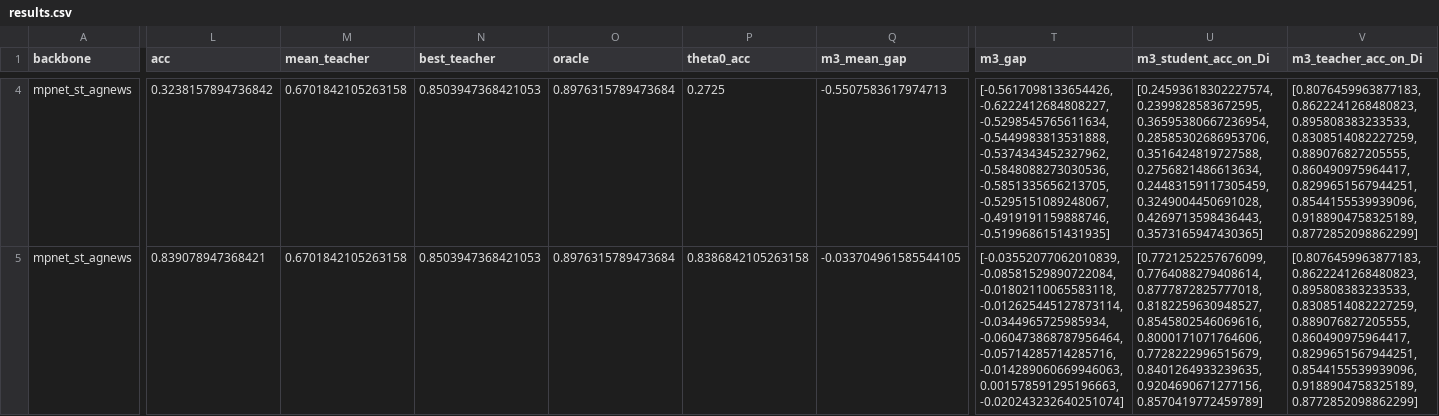
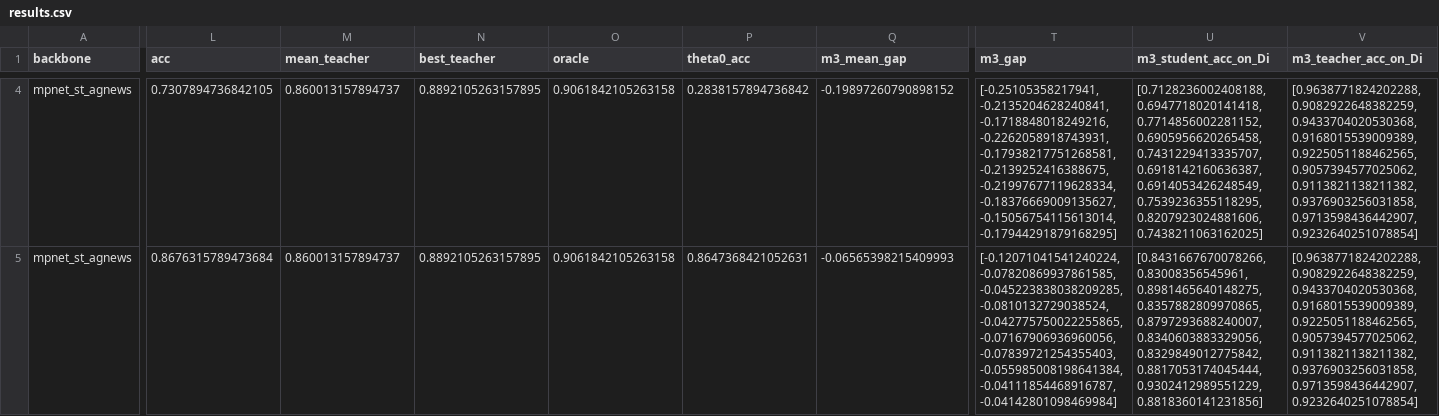
Before and after one commit to hkanpak21/HE-IFD, a CSV file: results/heifd_019_text_verify/results.csv, drawn as a sheet; only a part is shown, gaps mark what is left out; the diff covers the shown part only; the diff names each change by its address in the sheet, - before the commit and + after, or states it on an @@ line.

```diff
--- a/results/heifd_019_text_verify/results.csv
+++ b/results/heifd_019_text_verify/results.csv
-L4 (acc): 0.3238157894736842
+L4 (acc): 0.7307894736842105
-M4:M5 (mean_teacher): 0.6701842105263158
+M4:M5 (mean_teacher): 0.860013157894737
-N4:N5 (best_teacher): 0.8503947368421053
+N4:N5 (best_teacher): 0.8892105263157895
-O4:O5 (oracle): 0.8976315789473684
+O4:O5 (oracle): 0.9061842105263158
-P4 (theta0_acc): 0.2725
+P4 (theta0_acc): 0.2838157894736842
-Q4 (m3_mean_gap): -0.5507583617974713
+Q4 (m3_mean_gap): -0.19897260790898152
-T4 (m3_gap): [-0.5617098133654426, -0.6222412684808227, -0.5298545765611634, -0.5449983813531888, -0.5374343452327962, -0.5848088273030536, -0.5851335656213705, -0.5295151089248067, -0.4919191159888746, -0.5199686151431935]
+T4 (m3_gap): [-0.25105358217941, -0.2135204628240841, -0.1718848018249216, -0.2262058918743931, -0.17938217751268581, -0.2139252416388675, -0.21997677119628334, -0.18376669009135627, -0.15056754115613014, -0.17944291879168295]
-U4 (m3_student_acc_on_Di): [0.24593618302227574, 0.2399828583672595, 0.36595380667236954, 0.28585302686953706, 0.3516424819727588, 0.2756821486613634, 0.24483159117305459, 0.3249004450691028, 0.4269713598436443, 0.3573165947430365]
+U4 (m3_student_acc_on_Di): [0.7128236002408188, 0.6947718020141418, 0.7714856002281152, 0.6905956620265458, 0.7431229413335707, 0.6918142160636387, 0.6914053426248549, 0.7539236355118295, 0.8207923024881606, 0.7438211063162025]
-V4:V5 (m3_teacher_acc_on_Di): [0.8076459963877183, 0.8622241268480823, 0.895808383233533, 0.8308514082227259, 0.889076827205555, 0.860490975964417, 0.8299651567944251, 0.8544155539939096, 0.9188904758325189, 0.8772852098862299]
+V4:V5 (m3_teacher_acc_on_Di): [0.9638771824202288, 0.9082922648382259, 0.9433704020530368, 0.9168015539009389, 0.9225051188462565, 0.9057394577025062, 0.9113821138211382, 0.9376903256031858, 0.9713598436442907, 0.9232640251078854]
-L5 (acc): 0.839078947368421
+L5 (acc): 0.8676315789473684
-P5 (theta0_acc): 0.8386842105263158
+P5 (theta0_acc): 0.8647368421052631
-Q5 (m3_mean_gap): -0.033704961585544105
+Q5 (m3_mean_gap): -0.06565398215409993
-T5 (m3_gap): [-0.03552077062010839, -0.08581529890722084, -0.01802110065583118, -0.012625445127873114, -0.0344965725985934, -0.060473868787956464, -0.05714285714285716, -0.014289060669946063, 0.001578591295196663, -0.020243232640251074]
+T5 (m3_gap): [-0.12071041541240224, -0.07820869937861585, -0.045223838038209285, -0.0810132729038524, -0.042775750022255865, -0.07167906936960056, -0.07839721254355403, -0.055985008198641384, -0.04111854468916787, -0.04142801098469984]
-U5 (m3_student_acc_on_Di): [0.7721252257676099, 0.7764088279408614, 0.8777872825777018, 0.8182259630948527, 0.8545802546069616, 0.8000171071764606, 0.7728222996515679, 0.8401264933239635, 0.9204690671277156, 0.8570419772459789]
+U5 (m3_student_acc_on_Di): [0.8431667670078266, 0.83008356545961, 0.8981465640148275, 0.8357882809970865, 0.8797293688240007, 0.8340603883329056, 0.8329849012775842, 0.8817053174045444, 0.9302412989551229, 0.8818360141231856]
```
Also changed, not shown: 121 edited cells elsewhere in this file, 11 other files.
